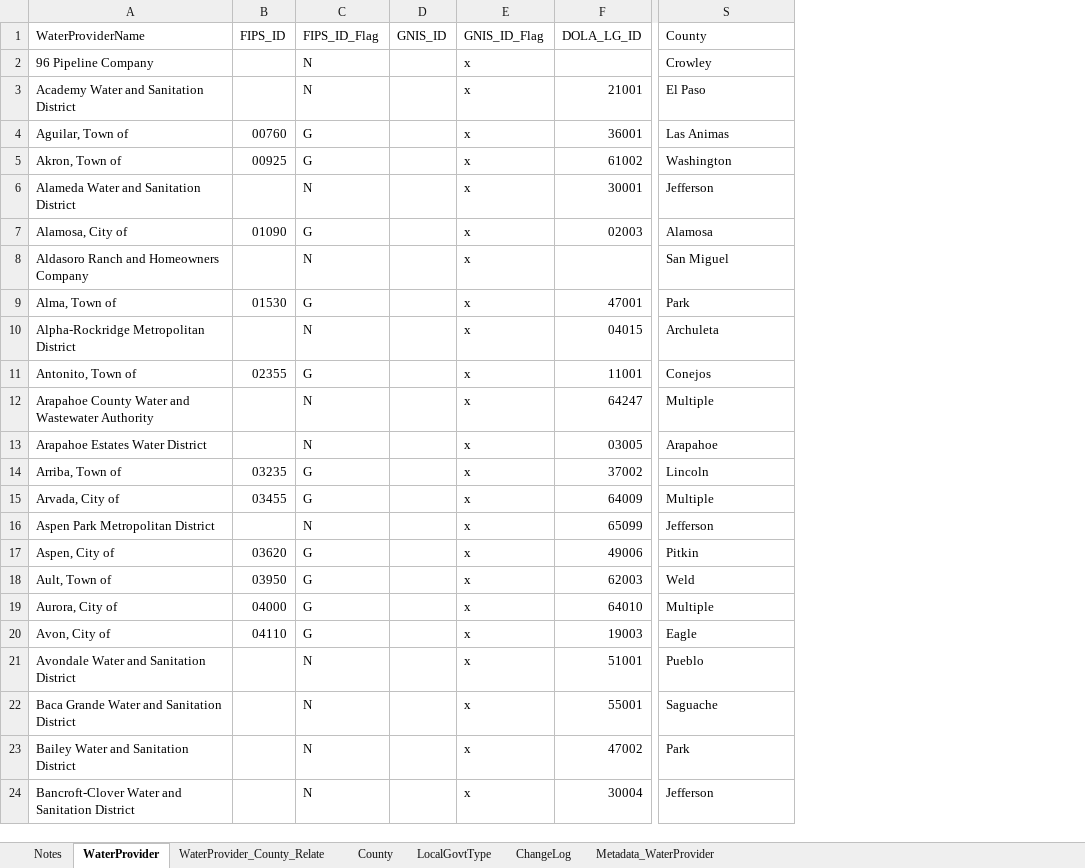
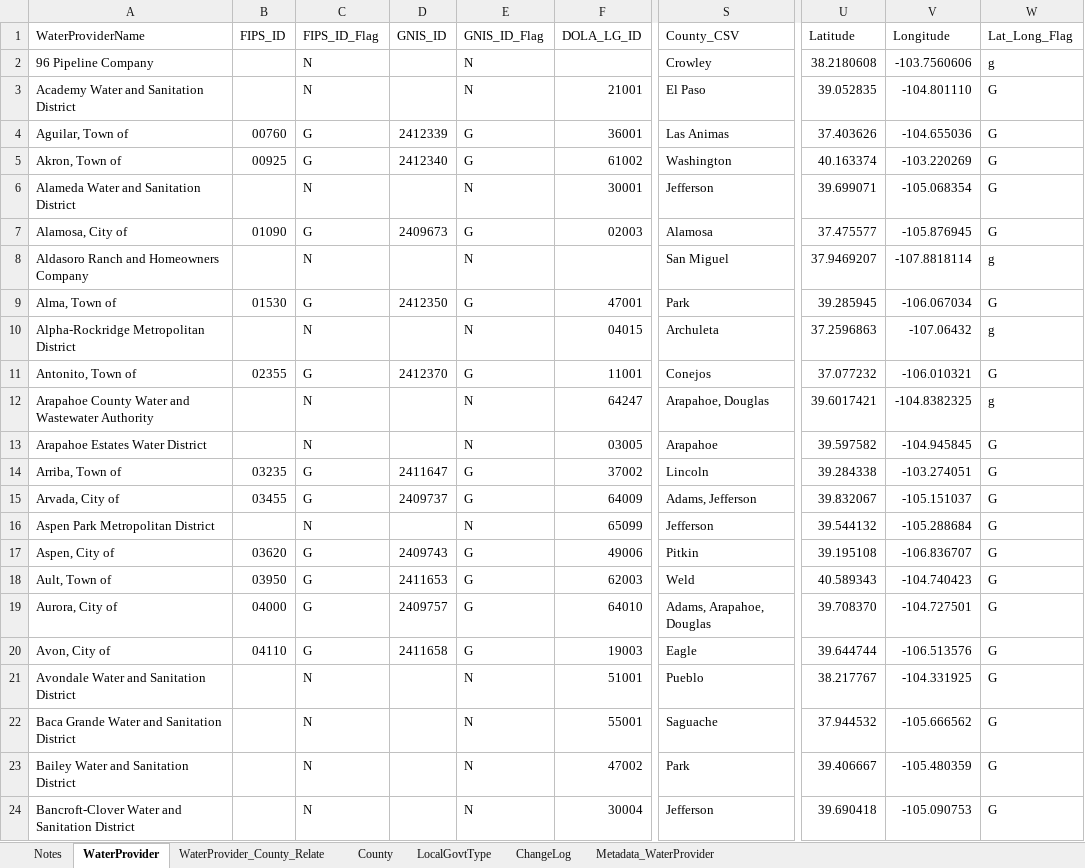
Before and after one commit to OpenWaterFoundation/owf-data-co-municipal-water-providers, an Excel workbook: data/Colorado-Municipal-Water-Providers.xlsx, sheet WaterProvider, drawn as a sheet; only a part is shown, gaps mark what is left out; values as stored, in another font and other column widths than the file's, no cell formats; conditional formats not drawn; the diff covers the shown part only; the diff names each change by its address in the sheet, - before the commit and + after, or states it on an @@ line.

```diff
--- a/data/Colorado-Municipal-Water-Providers.xlsx (sheet WaterProvider)
+++ b/data/Colorado-Municipal-Water-Providers.xlsx (sheet WaterProvider)
+column U (Latitude), rows 2-24: 38.2180608 | 39.052835 | 37.403626 | 40.163374 | 39.699071 | 37.475577 | 37.9469207 | 39.285945 | 37.2596863 | 37.077232 | 39.6017421 | 39.597582 | 39.284338 | 39.832067 | 39.544132 | 39.195108 | 40.589343 | 39.708370 | 39.644744 | 38.217767 | 37.944532 | 39.406667 | 39.690418
+column V (Longitude), rows 2-24: -103.7560606 | -104.801110 | -104.655036 | -103.220269 | -105.068354 | -105.876945 | -107.8818114 | -106.067034 | -107.06432 | -106.010321 | -104.8382325 | -104.945845 | -103.274051 | -105.151037 | -105.288684 | -106.836707 | -104.740423 | -104.727501 | -106.513576 | -104.331925 | -105.666562 | -105.480359 | -105.090753
+column W (Lat_Long_Flag), rows 2-24: g | G | G | G | G | G | g | G | g | G | g | G | G | G | G | G | G | G | G | G | G | G | G
-S1: County
+S1: County_CSV
-E2:E3 (GNIS_ID_Flag): x
+E2:E3 (GNIS_ID_Flag): N
-D4 (GNIS_ID): (empty)
+D4 (GNIS_ID): 2412339
-E4:E5 (GNIS_ID_Flag): x
+E4:E5 (GNIS_ID_Flag): G
-D5 (GNIS_ID): (empty)
+D5 (GNIS_ID): 2412340
-E6 (GNIS_ID_Flag): x
+E6 (GNIS_ID_Flag): N
-D7 (GNIS_ID): (empty)
+D7 (GNIS_ID): 2409673
-E7 (GNIS_ID_Flag): x
+E7 (GNIS_ID_Flag): G
-E8 (GNIS_ID_Flag): x
+E8 (GNIS_ID_Flag): N
-D9 (GNIS_ID): (empty)
+D9 (GNIS_ID): 2412350
-E9 (GNIS_ID_Flag): x
+E9 (GNIS_ID_Flag): G
-E10 (GNIS_ID_Flag): x
+E10 (GNIS_ID_Flag): N
-D11 (GNIS_ID): (empty)
+D11 (GNIS_ID): 2412370
-E11 (GNIS_ID_Flag): x
+E11 (GNIS_ID_Flag): G
-E12:E13 (GNIS_ID_Flag): x
+E12:E13 (GNIS_ID_Flag): N
-S12 (County_CSV): Multiple
+S12 (County_CSV): Arapahoe, Douglas
-D14 (GNIS_ID): (empty)
+D14 (GNIS_ID): 2411647
-E14:E15 (GNIS_ID_Flag): x
+E14:E15 (GNIS_ID_Flag): G
-D15 (GNIS_ID): (empty)
+D15 (GNIS_ID): 2409737
-S15 (County_CSV): Multiple
+S15 (County_CSV): Adams, Jefferson
-E16 (GNIS_ID_Flag): x
+E16 (GNIS_ID_Flag): N
-D17 (GNIS_ID): (empty)
+D17 (GNIS_ID): 2409743
-E17:E20 (GNIS_ID_Flag): x
+E17:E20 (GNIS_ID_Flag): G
-D18 (GNIS_ID): (empty)
+D18 (GNIS_ID): 2411653
-D19 (GNIS_ID): (empty)
+D19 (GNIS_ID): 2409757
-S19 (County_CSV): Multiple
+S19 (County_CSV): Adams, Arapahoe, Douglas
-D20 (GNIS_ID): (empty)
+D20 (GNIS_ID): 2411658
-E21:E24 (GNIS_ID_Flag): x
+E21:E24 (GNIS_ID_Flag): N
```
Also changed, not shown: 1 removed row and 813 edited cells elsewhere in this sheet, sheet WaterProvider_County_Relate, sheet Metadata_WaterProvider, sheet ChangeLog, sheet Notes, sheet County, cell formats, formulas that keep their value, 8 other files.
